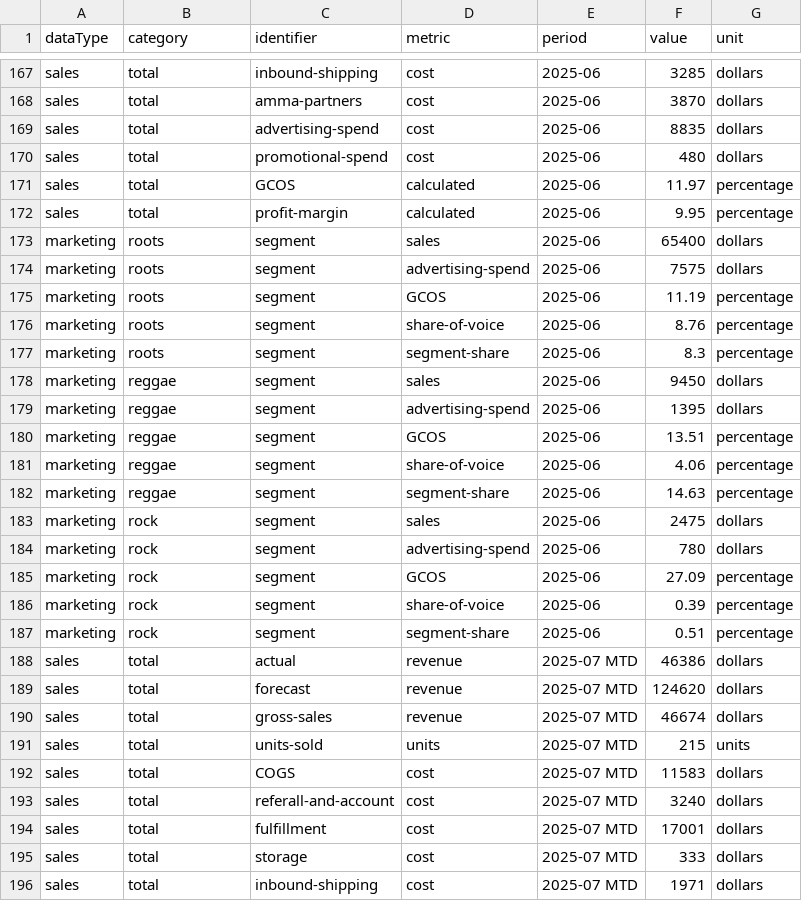
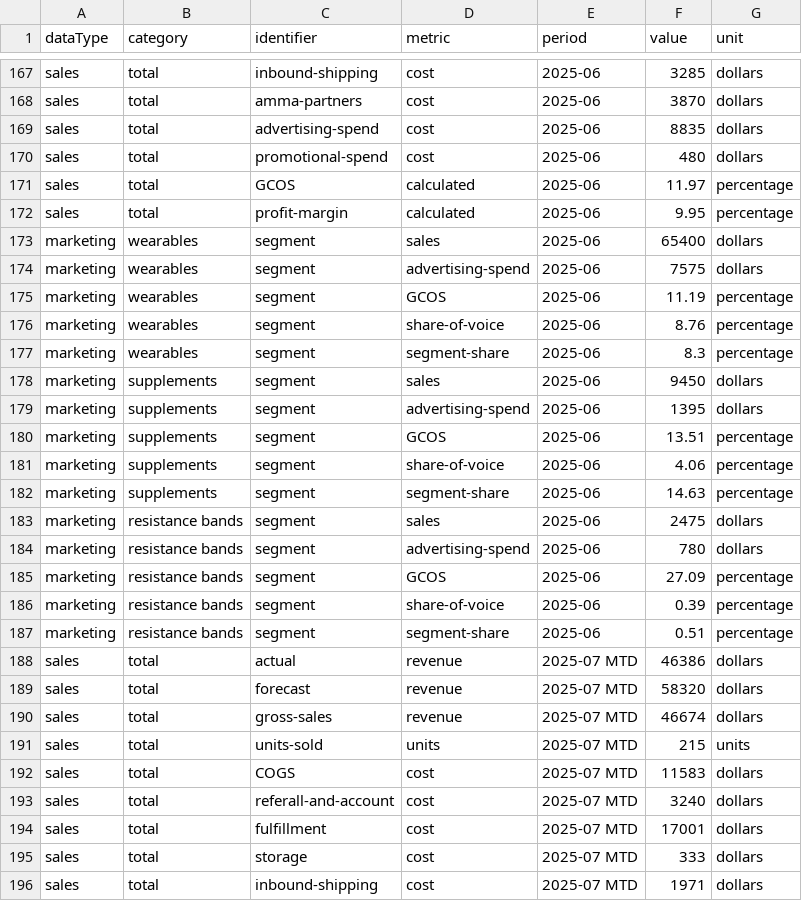
Before and after one commit to Darth-Hatem/amma-dashboard-data, a CSV file: clients/Bob/dashboard_data.csv, drawn as a sheet; only a part is shown, gaps mark what is left out; the diff covers the shown part only.

Commit message:
Update dashboard_data.csv

```diff
--- a/clients/Bob/dashboard_data.csv
+++ b/clients/Bob/dashboard_data.csv
@@ -172,19 +172,19 @@ sales,total,GCOS,calculated,2025-06,11.97,percentage
 sales,total,profit-margin,calculated,2025-06,9.95,percentage
-marketing,roots,segment,sales,2025-06,65400,dollars
-marketing,roots,segment,advertising-spend,2025-06,7575,dollars
-marketing,roots,segment,GCOS,2025-06,11.19,percentage
-marketing,roots,segment,share-of-voice,2025-06,8.76,percentage
-marketing,roots,segment,segment-share,2025-06,8.3,percentage
-marketing,reggae,segment,sales,2025-06,9450,dollars
-marketing,reggae,segment,advertising-spend,2025-06,1395,dollars
-marketing,reggae,segment,GCOS,2025-06,13.51,percentage
-marketing,reggae,segment,share-of-voice,2025-06,4.06,percentage
-marketing,reggae,segment,segment-share,2025-06,14.63,percentage
-marketing,rock,segment,sales,2025-06,2475,dollars
-marketing,rock,segment,advertising-spend,2025-06,780,dollars
-marketing,rock,segment,GCOS,2025-06,27.09,percentage
-marketing,rock,segment,share-of-voice,2025-06,0.39,percentage
-marketing,rock,segment,segment-share,2025-06,0.51,percentage
+marketing,wearables,segment,sales,2025-06,65400,dollars
+marketing,wearables,segment,advertising-spend,2025-06,7575,dollars
+marketing,wearables,segment,GCOS,2025-06,11.19,percentage
+marketing,wearables,segment,share-of-voice,2025-06,8.76,percentage
+marketing,wearables,segment,segment-share,2025-06,8.3,percentage
+marketing,supplements,segment,sales,2025-06,9450,dollars
+marketing,supplements,segment,advertising-spend,2025-06,1395,dollars
+marketing,supplements,segment,GCOS,2025-06,13.51,percentage
+marketing,supplements,segment,share-of-voice,2025-06,4.06,percentage
+marketing,supplements,segment,segment-share,2025-06,14.63,percentage
+marketing,resistance bands,segment,sales,2025-06,2475,dollars
+marketing,resistance bands,segment,advertising-spend,2025-06,780,dollars
+marketing,resistance bands,segment,GCOS,2025-06,27.09,percentage
+marketing,resistance bands,segment,share-of-voice,2025-06,0.39,percentage
+marketing,resistance bands,segment,segment-share,2025-06,0.51,percentage
 sales,total,actual,revenue,2025-07 MTD,46386,dollars
-sales,total,forecast,revenue,2025-07 MTD,124620,dollars
+sales,total,forecast,revenue,2025-07 MTD,58320,dollars
 sales,total,gross-sales,revenue,2025-07 MTD,46674,dollars
```
Also changed, not shown: 69 edited cells elsewhere in this file.
